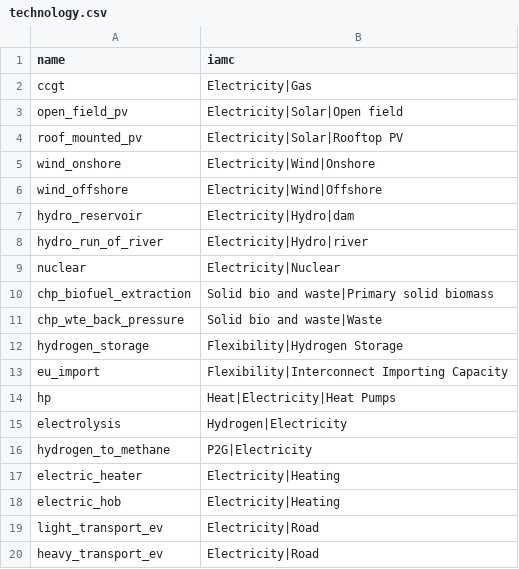
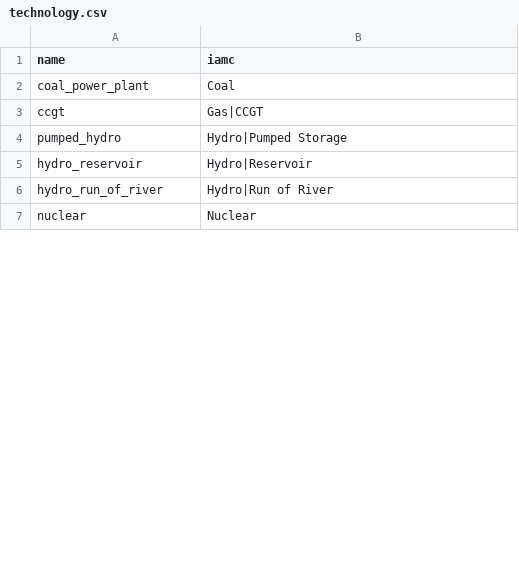
Before and after one commit to sentinel-energy/friendly_data_example, a CSV file: technology.csv, drawn as a sheet; only a part is shown; the diff covers the shown part only.

Commit message:
Update example dataset based on the ECEMF submission

```diff
--- a/technology.csv
+++ b/technology.csv
@@ -1,20 +1,7 @@
 name,iamc
-ccgt,Electricity|Gas
-open_field_pv,Electricity|Solar|Open field
-roof_mounted_pv,Electricity|Solar|Rooftop PV
-wind_onshore,Electricity|Wind|Onshore
-wind_offshore,Electricity|Wind|Offshore
-hydro_reservoir,Electricity|Hydro|dam
-hydro_run_of_river,Electricity|Hydro|river
-nuclear,Electricity|Nuclear
-chp_biofuel_extraction,Solid bio and waste|Primary solid biomass
-chp_wte_back_pressure,Solid bio and waste|Waste
-hydrogen_storage,Flexibility|Hydrogen Storage
-eu_import,Flexibility|Interconnect Importing Capacity
-hp,Heat|Electricity|Heat Pumps
-electrolysis,Hydrogen|Electricity
-hydrogen_to_methane,P2G|Electricity
-electric_heater,Electricity|Heating
-electric_hob,Electricity|Heating
-light_transport_ev,Electricity|Road
-heavy_transport_ev,Electricity|Road
+coal_power_plant,Coal
+ccgt,Gas|CCGT
+pumped_hydro,Hydro|Pumped Storage
+hydro_reservoir,Hydro|Reservoir
+hydro_run_of_river,Hydro|Run of River
+nuclear,Nuclear
```
Also changed, not shown: 4 added rows and 9 removed rows elsewhere in this file, 41 other files.
